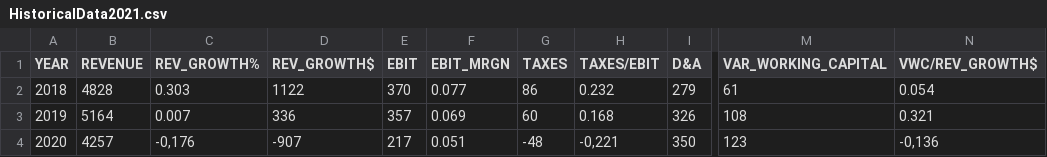
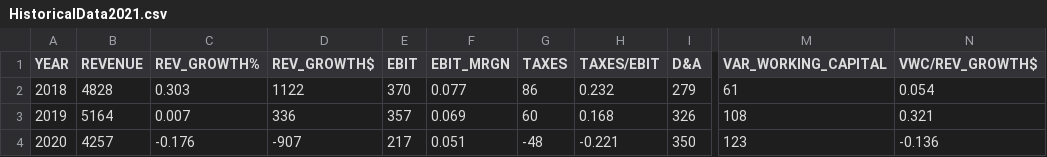
Before and after one commit to rafaelmazziolli/Valuation_Tupy, a CSV file: HistoricalData2021.csv, drawn as a sheet; only a part is shown, gaps mark what is left out; the diff names each change by its address in the sheet, - before the commit and + after, or states it on an @@ line.

Commit message:
Update HistoricalData2021.csv

```diff
--- a/HistoricalData2021.csv
+++ b/HistoricalData2021.csv
-C4 (REV_GROWTH%): -0,176
+C4 (REV_GROWTH%): -0.176
-H4 (TAXES/EBIT): -0,221
+H4 (TAXES/EBIT): -0.221
-N4 (VWC/REV_GROWTH$): -0,136
+N4 (VWC/REV_GROWTH$): -0.136
```
